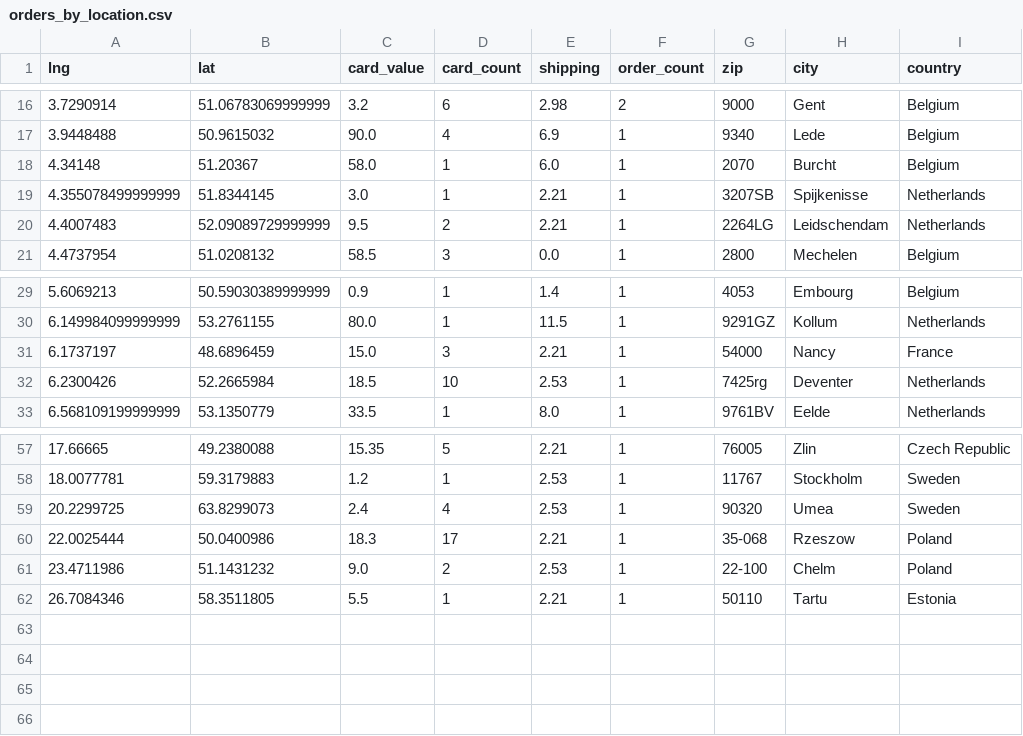
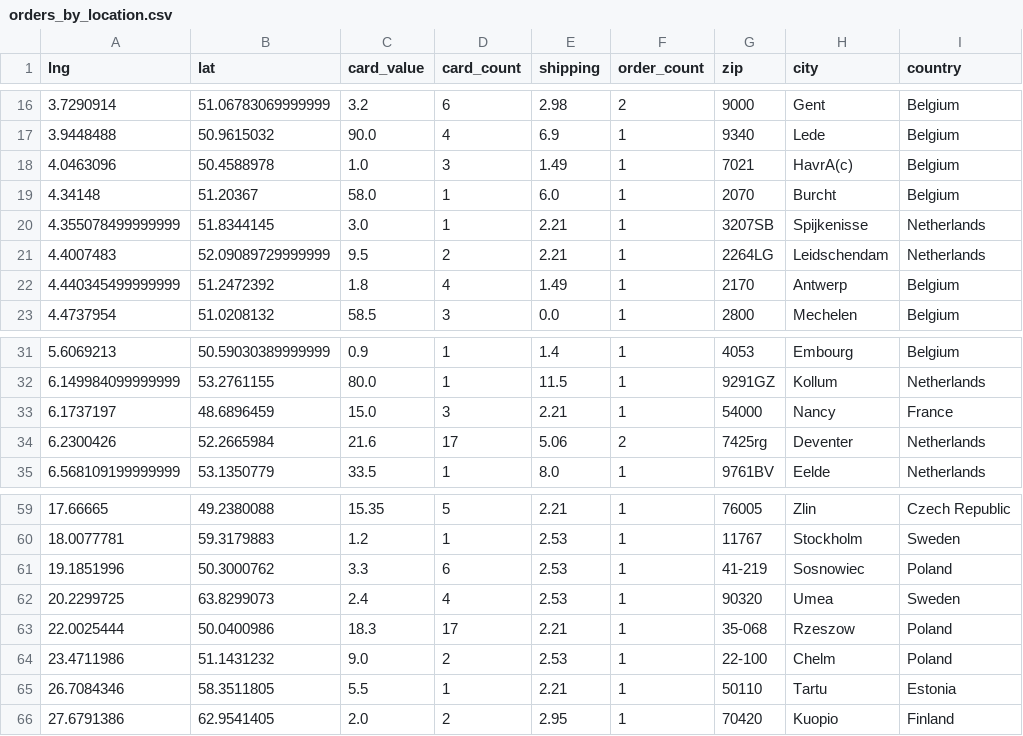
Before and after one commit to 4dcu-be/CardMap, a CSV file: data/orders_by_location.csv, drawn as a sheet; only a part is shown, gaps mark what is left out.

```diff
--- a/data/orders_by_location.csv
+++ b/data/orders_by_location.csv
@@ -17,2 +17,3 @@ lng,lat,card_value,card_count,shipping,order_count,zip,city,country
 3.9448488,50.9615032,90.0,4,6.9,1,9340,Lede,Belgium
+4.0463096,50.4588978,1.0,3,1.49,1,7021,HavrA(c),Belgium
 4.34148,51.20367,58.0,1,6.0,1,2070,Burcht,Belgium
@@ -20,2 +21,3 @@ lng,lat,card_value,card_count,shipping,order_count,zip,city,country
 4.4007483,52.09089729999999,9.5,2,2.21,1,2264LG,Leidschendam,Netherlands
+4.440345499999999,51.2472392,1.8,4,1.49,1,2170,Antwerp,Belgium
 4.4737954,51.0208132,58.5,3,0.0,1,2800,Mechelen,Belgium
@@ -31,3 +33,3 @@ lng,lat,card_value,card_count,shipping,order_count,zip,city,country
 6.1737197,48.6896459,15.0,3,2.21,1,54000,Nancy,France
-6.2300426,52.2665984,18.5,10,2.53,1,7425rg,Deventer,Netherlands
+6.2300426,52.2665984,21.6,17,5.06,2,7425rg,Deventer,Netherlands
 6.568109199999999,53.1350779,33.5,1,8.0,1,9761BV,Eelde,Netherlands
@@ -58,2 +60,3 @@ lng,lat,card_value,card_count,shipping,order_count,zip,city,country
 18.0077781,59.3179883,1.2,1,2.53,1,11767,Stockholm,Sweden
+19.1851996,50.3000762,3.3,6,2.53,1,41-219,Sosnowiec,Poland
 20.2299725,63.8299073,2.4,4,2.53,1,90320,Umea,Sweden
@@ -62 +65,2 @@ lng,lat,card_value,card_count,shipping,order_count,zip,city,country
 26.7084346,58.3511805,5.5,1,2.21,1,50110,Tartu,Estonia
+27.6791386,62.9541405,2.0,2,2.95,1,70420,Kuopio,Finland
```
Also changed, not shown: data/orders_by_country.csv, data/orders_by_location_cluster.csv, 4 other files.
